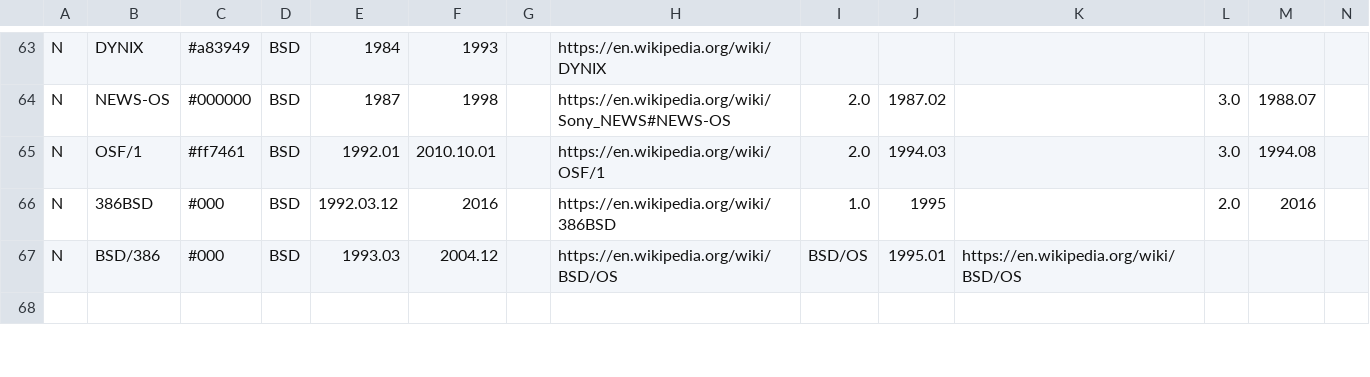
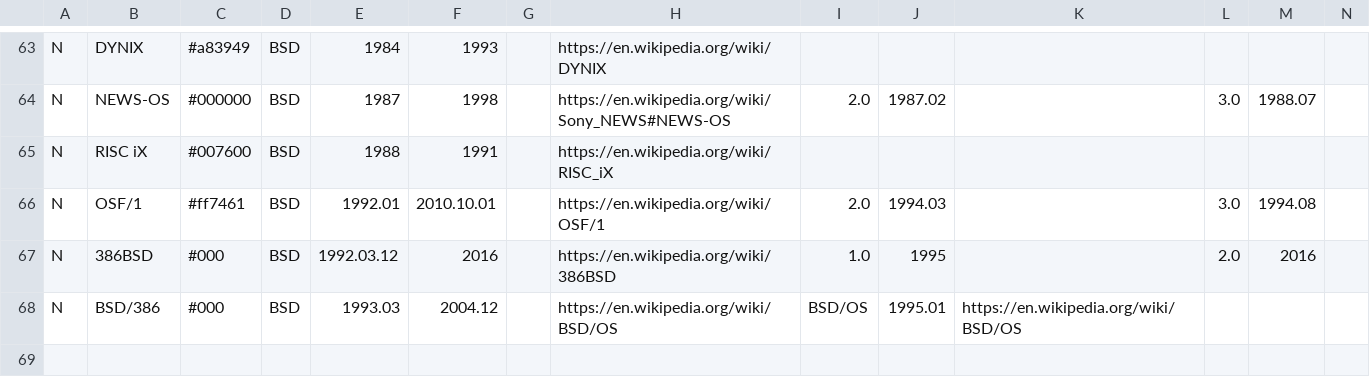
Before and after one commit to Netris89/Unix-Timeline, a CSV file: unxt.csv, drawn as a sheet; only a part is shown, gaps mark what is left out; rows hold the shown columns only; the diff names each change by its address in the sheet, - before the commit and + after, or states it on an @@ line.

Commit message:
Add RISC iX

```diff
--- a/unxt.csv
+++ b/unxt.csv
+row 65: N | RISC iX | #007600 | BSD | 1988 | 1991 |  | https://en.wikipedia.org/wiki/RISC_iX
```
